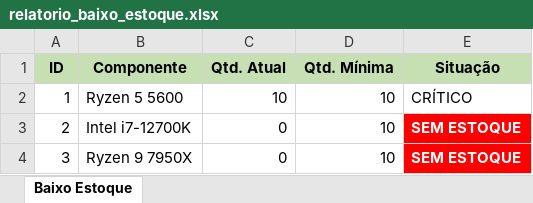
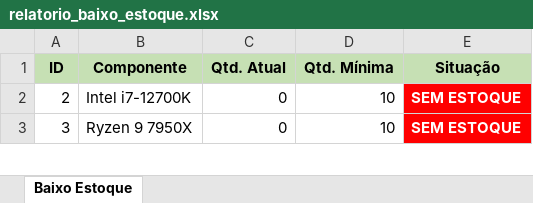
Before and after one commit to JooJkk/CustomPC, an Excel workbook: relatorios/relatorio_baixo_estoque.xlsx, sheet Baixo Estoque, drawn as a sheet; only a part is shown; values as stored, in another font and other column widths than the file's, no borders; the diff names each change by its address in the sheet, - before the commit and + after, or states it on an @@ line.

Commit message:
implementando relatorios

```diff
--- a/relatorios/relatorio_baixo_estoque.xlsx (sheet Baixo Estoque)
+++ b/relatorios/relatorio_baixo_estoque.xlsx (sheet Baixo Estoque)
-row 2: 1 | Ryzen 5 5600 | 10 | 10 | CRÍTICO
```
Also changed, not shown: 3 other files.
